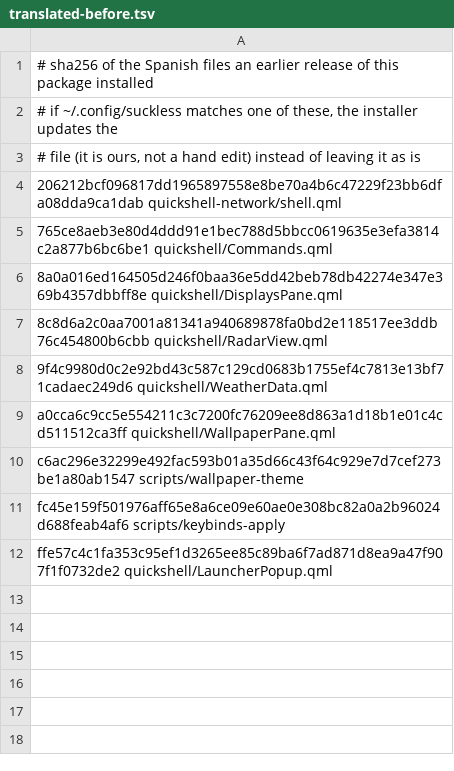
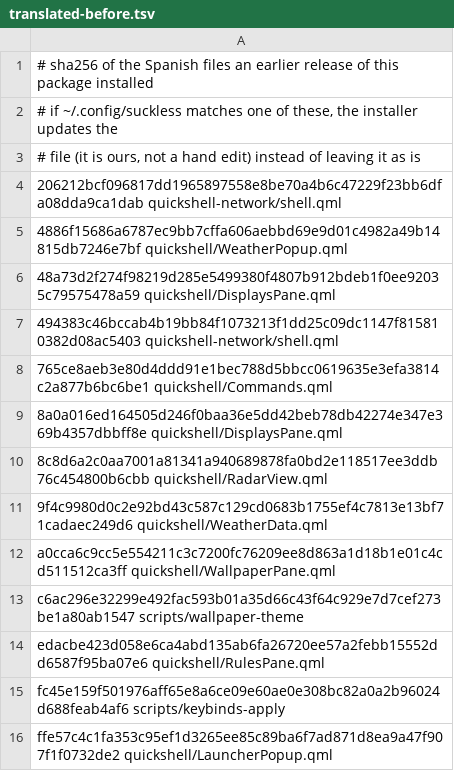
Before and after one commit to Richiestone18/butterbian-es, a TSV file: translated-before.tsv, drawn as a sheet.

```diff
--- a/translated-before.tsv
+++ b/translated-before.tsv
@@ -4,2 +4,5 @@
 206212bcf096817dd1965897558e8be70a4b6c47229f23bb6dfa08dda9ca1dab quickshell-network/shell.qml
+4886f15686a6787ec9bb7cffa606aebbd69e9d01c4982a49b14815db7246e7bf quickshell/WeatherPopup.qml
+48a73d2f274f98219d285e5499380f4807b912bdeb1f0ee92035c79575478a59 quickshell/DisplaysPane.qml
+494383c46bccab4b19bb84f1073213f1dd25c09dc1147f815810382d08ac5403 quickshell-network/shell.qml
 765ce8aeb3e80d4ddd91e1bec788d5bbcc0619635e3efa3814c2a877b6bc6be1 quickshell/Commands.qml
@@ -10,2 +13,3 @@ a0cca6c9cc5e554211c3c7200fc76209ee8d863a1d18b1e01c4cd511512ca3ff quickshell/Wall
 c6ac296e32299e492fac593b01a35d66c43f64c929e7d7cef273be1a80ab1547 scripts/wallpaper-theme
+edacbe423d058e6ca4abd135ab6fa26720ee57a2febb15552dd6587f95ba07e6 quickshell/RulesPane.qml
 fc45e159f501976aff65e8a6ce09e60ae0e308bc82a0a2b96024d688feab4af6 scripts/keybinds-apply
```
Also changed, not shown: tools/dictionary.tsv, 18 other files.
